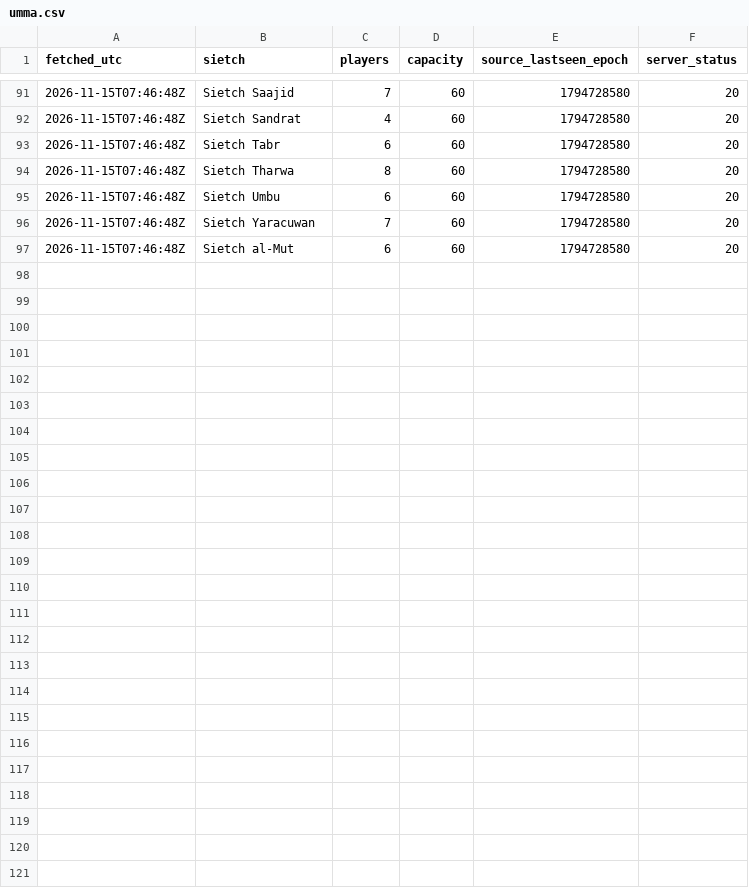
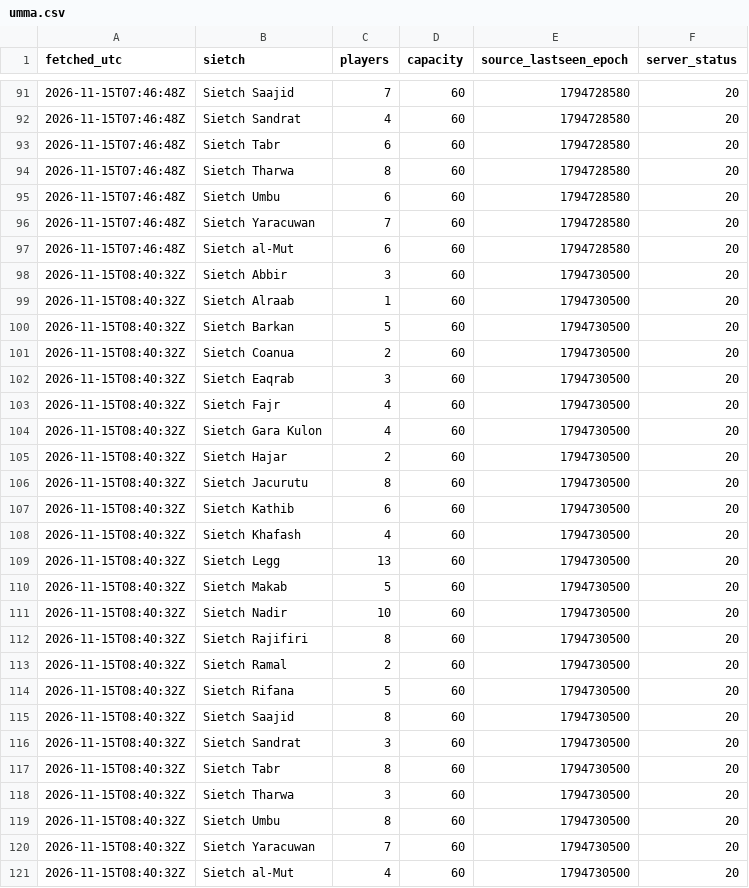
Before and after one commit to gittfouttahere-droid/dune-sietch-pop, a CSV file: data/umma.csv, drawn as a sheet; only a part is shown, gaps mark what is left out; the diff names each change by its address in the sheet, - before the commit and + after, or states it on an @@ line.

```diff
--- a/data/umma.csv
+++ b/data/umma.csv
+row 98: 2026-11-15T08:40:32Z | Sietch Abbir | 3 | 60 | 1794730500 | 20
+row 99: 2026-11-15T08:40:32Z | Sietch Alraab | 1 | 60 | 1794730500 | 20
+row 100: 2026-11-15T08:40:32Z | Sietch Barkan | 5 | 60 | 1794730500 | 20
+row 101: 2026-11-15T08:40:32Z | Sietch Coanua | 2 | 60 | 1794730500 | 20
+row 102: 2026-11-15T08:40:32Z | Sietch Eaqrab | 3 | 60 | 1794730500 | 20
+row 103: 2026-11-15T08:40:32Z | Sietch Fajr | 4 | 60 | 1794730500 | 20
+row 104: 2026-11-15T08:40:32Z | Sietch Gara Kulon | 4 | 60 | 1794730500 | 20
+row 105: 2026-11-15T08:40:32Z | Sietch Hajar | 2 | 60 | 1794730500 | 20
+row 106: 2026-11-15T08:40:32Z | Sietch Jacurutu | 8 | 60 | 1794730500 | 20
+row 107: 2026-11-15T08:40:32Z | Sietch Kathib | 6 | 60 | 1794730500 | 20
+row 108: 2026-11-15T08:40:32Z | Sietch Khafash | 4 | 60 | 1794730500 | 20
+row 109: 2026-11-15T08:40:32Z | Sietch Legg | 13 | 60 | 1794730500 | 20
+row 110: 2026-11-15T08:40:32Z | Sietch Makab | 5 | 60 | 1794730500 | 20
+row 111: 2026-11-15T08:40:32Z | Sietch Nadir | 10 | 60 | 1794730500 | 20
+row 112: 2026-11-15T08:40:32Z | Sietch Rajifiri | 8 | 60 | 1794730500 | 20
+row 113: 2026-11-15T08:40:32Z | Sietch Ramal | 2 | 60 | 1794730500 | 20
+row 114: 2026-11-15T08:40:32Z | Sietch Rifana | 5 | 60 | 1794730500 | 20
+row 115: 2026-11-15T08:40:32Z | Sietch Saajid | 8 | 60 | 1794730500 | 20
+row 116: 2026-11-15T08:40:32Z | Sietch Sandrat | 3 | 60 | 1794730500 | 20
+row 117: 2026-11-15T08:40:32Z | Sietch Tabr | 8 | 60 | 1794730500 | 20
+row 118: 2026-11-15T08:40:32Z | Sietch Tharwa | 3 | 60 | 1794730500 | 20
+row 119: 2026-11-15T08:40:32Z | Sietch Umbu | 8 | 60 | 1794730500 | 20
+row 120: 2026-11-15T08:40:32Z | Sietch Yaracuwan | 7 | 60 | 1794730500 | 20
+row 121: 2026-11-15T08:40:32Z | Sietch al-Mut | 4 | 60 | 1794730500 | 20
```
